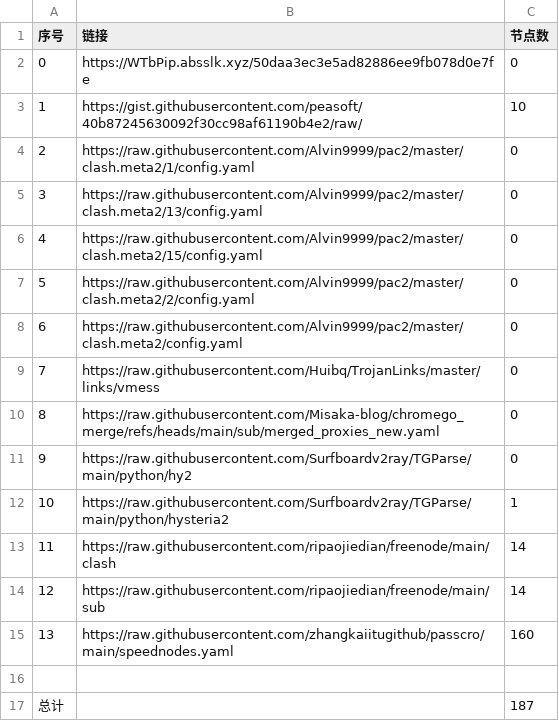
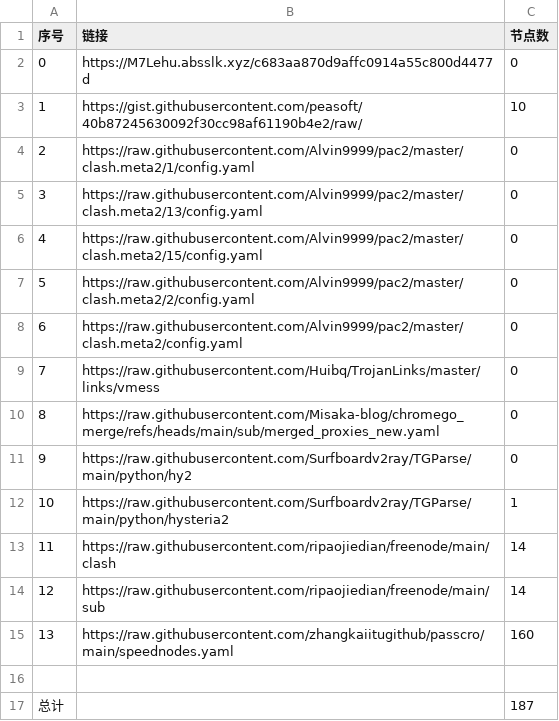
Before and after one commit to jccm66/NoMoreWalls, a CSV file: list_result.csv, drawn as a sheet.

```diff
--- a/list_result.csv
+++ b/list_result.csv
@@ -1,3 +1,3 @@
 序号,链接,节点数
-0,https://WTbPip.absslk.xyz/50daa3ec3e5ad82886ee9fb078d0e7fe,0
+0,https://M7Lehu.absslk.xyz/c683aa870d9affc0914a55c800d4477d,0
 1,https://gist.githubusercontent.com/peasoft/40b87245630092f30cc98af61190b4e2/raw/,10
```
Also changed, not shown: 3 other files.
